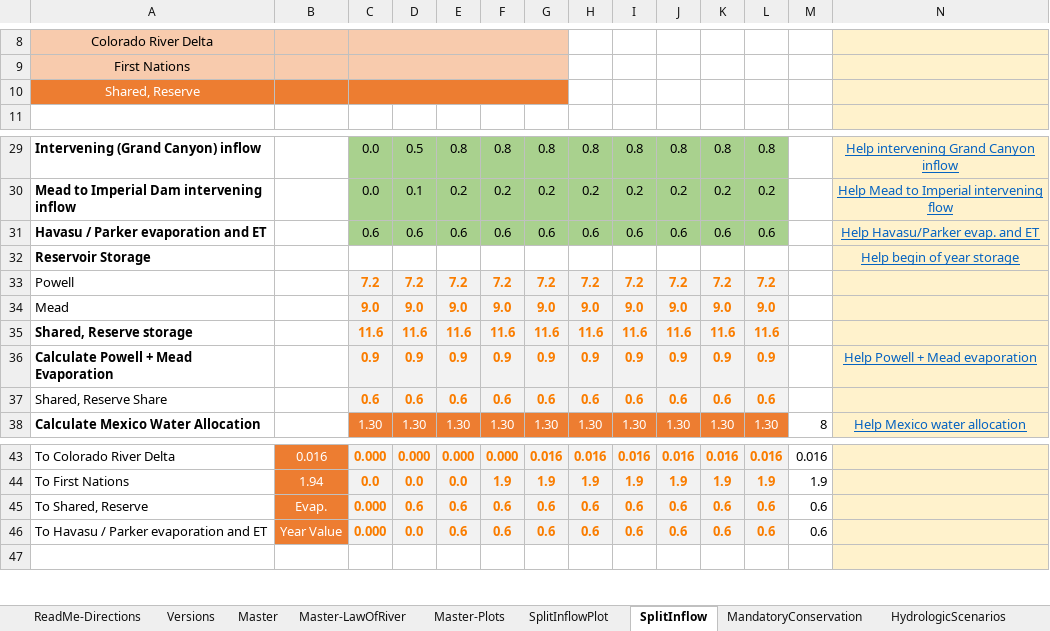
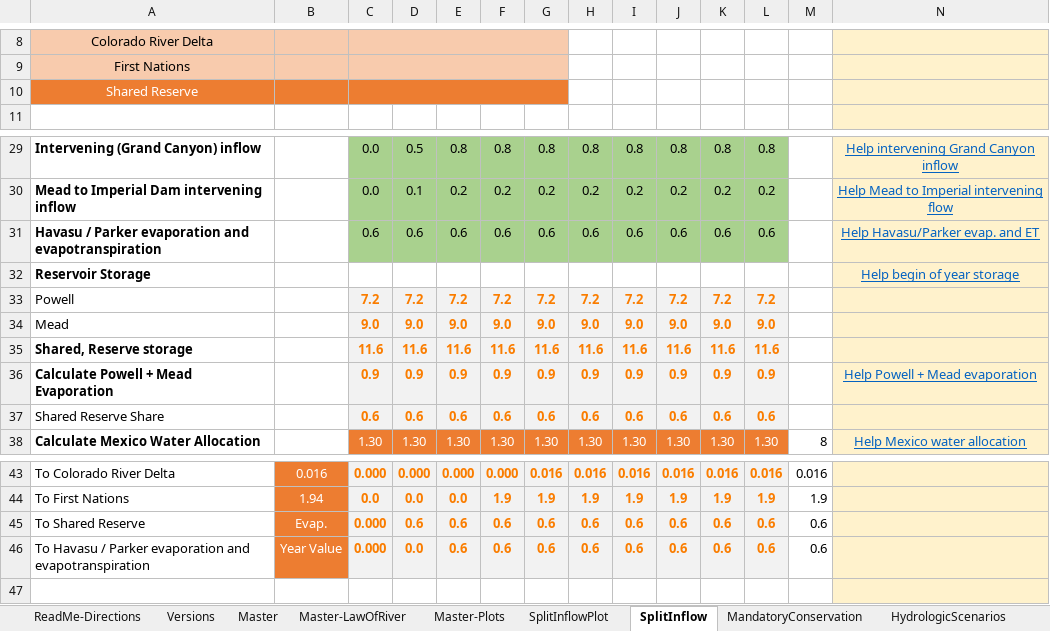
Before and after one commit to dzeke/ColoradoRiverCoding, an Excel workbook: ModelMusings/Support/InflowSplit/ColoradoRiverBasinAccounts-v5.1.xlsx, sheet SplitInflow, drawn as a sheet; only a part is shown, gaps mark what is left out; values as stored, in another font and other column widths than the file's, no borders; the diff names each change by its address in the sheet, - before the commit and + after, or states it on an @@ line.

Commit message:
Small updates to Figures 2and 3 in Model Musings to respond to reviewer comments.

```diff
--- a/ModelMusings/Support/InflowSplit/ColoradoRiverBasinAccounts-v5.1.xlsx (sheet SplitInflow)
+++ b/ModelMusings/Support/InflowSplit/ColoradoRiverBasinAccounts-v5.1.xlsx (sheet SplitInflow)
-A10: Shared, Reserve
+A10: Shared Reserve
-A31: Havasu / Parker evaporation and ET
+A31: Havasu / Parker evaporation and evapotranspiration
-A37: Shared, Reserve Share
+A37: Shared Reserve Share
-A45: To Shared, Reserve
+A45: To Shared Reserve
-A46: To Havasu / Parker evaporation and ET
+A46: To Havasu / Parker evaporation and evapotranspiration
```
Also changed, not shown: charts or pictures, 10 other files.
